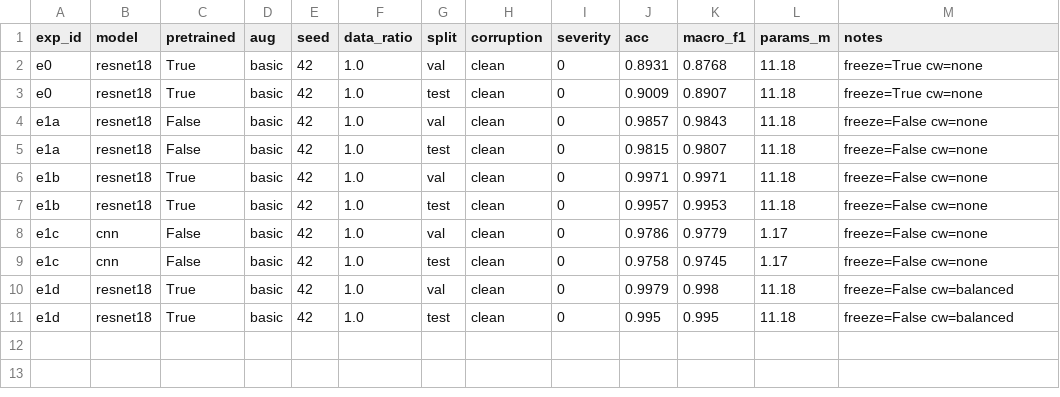
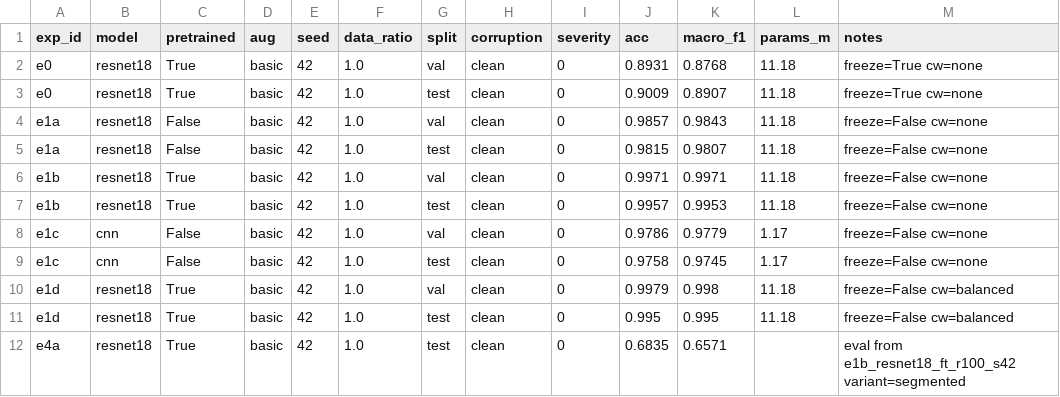
Before and after one commit to a-ying-w/rgzn, a CSV file: results/results.csv, drawn as a sheet.

Commit message:
feat: E4a 跨域评测结果（color→segmented test macro-F1 0.6571）+ E4 对比图模板

```diff
--- a/results/results.csv
+++ b/results/results.csv
@@ -11 +11,2 @@ e1d,resnet18,True,basic,42,1.0,val,clean,0,0.9979,0.998,11.18,freeze=False cw=ba
 e1d,resnet18,True,basic,42,1.0,test,clean,0,0.995,0.995,11.18,freeze=False cw=balanced
+e4a,resnet18,True,basic,42,1.0,test,clean,0,0.6835,0.6571,,eval from e1b_resnet18_ft_r100_s42 variant=segmented
```
Also changed, not shown: results/summary.csv, 2 other files.
